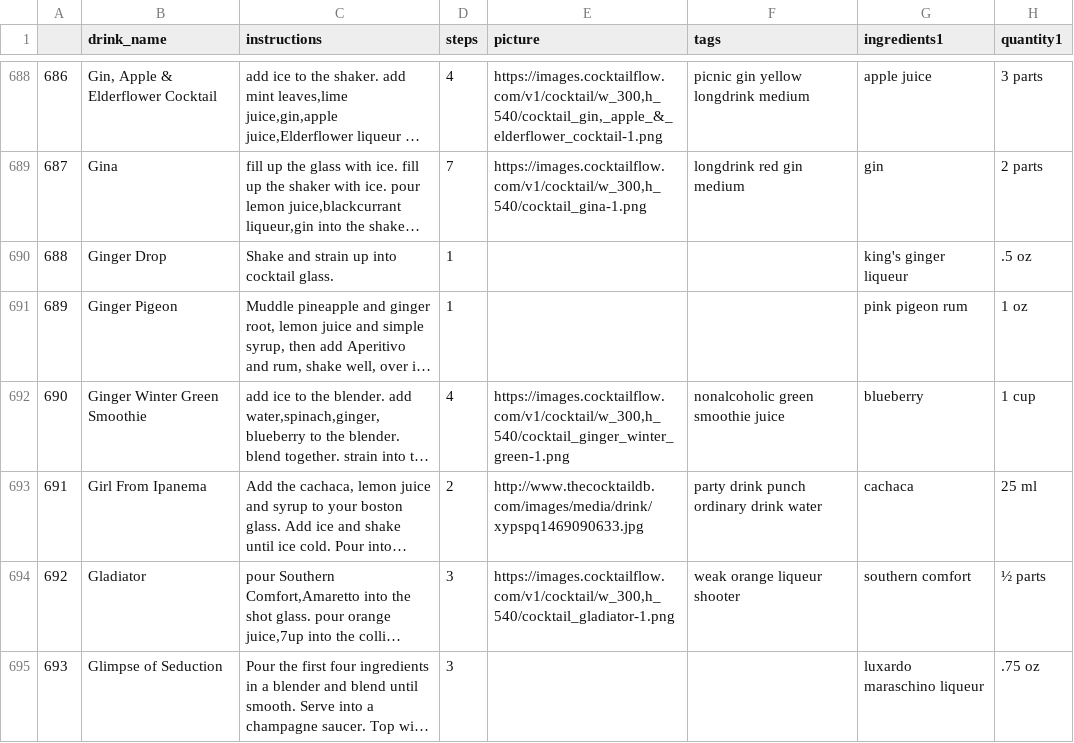
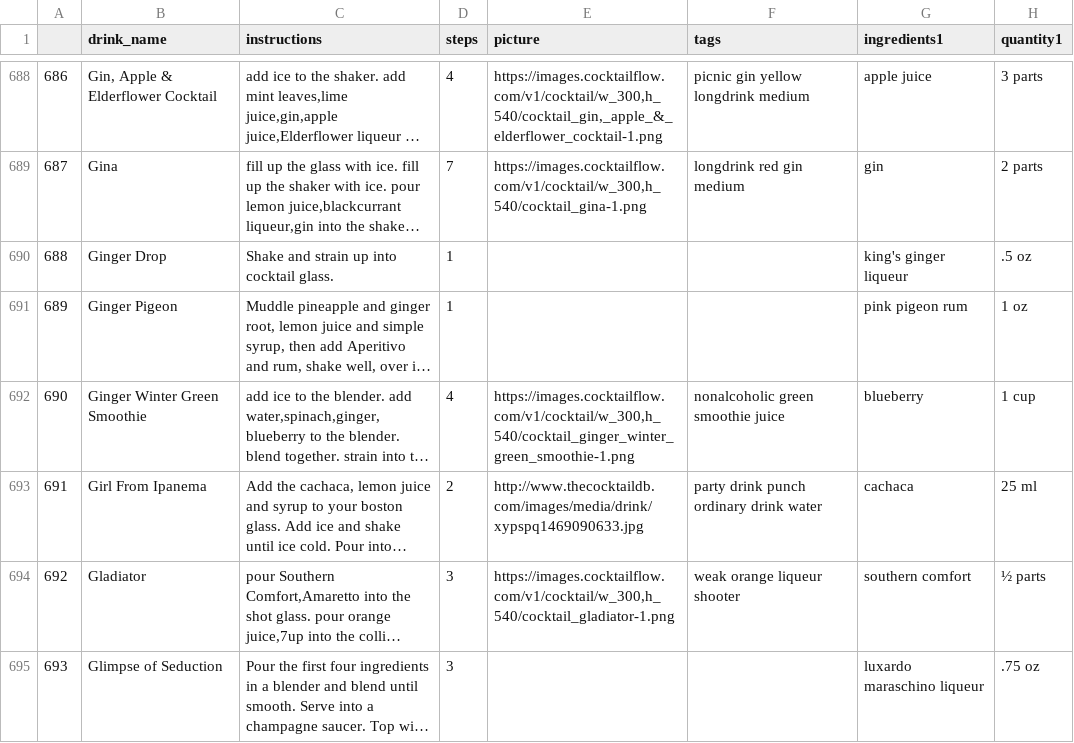
Before and after one commit to anushkaxm/4300-Template-Spring-2023, a CSV file: project/tags.csv, drawn as a sheet; only a part is shown, gaps mark what is left out; long unchanged cells end in …; the diff covers the shown part only; the diff names each change by its address in the sheet, - before the commit and + after, or states it on an @@ line.

```diff
--- a/project/tags.csv
+++ b/project/tags.csv
-E692 (picture): https://images.cocktailflow.com/v1/cocktail/w_300,h_540/cocktail_ginger_winter_green-1.png
+E692 (picture): https://images.cocktailflow.com/v1/cocktail/w_300,h_540/cocktail_ginger_winter_green_smoothie-1.png
```
Also changed, not shown: 64 edited cells elsewhere in this file, 1 other file.
